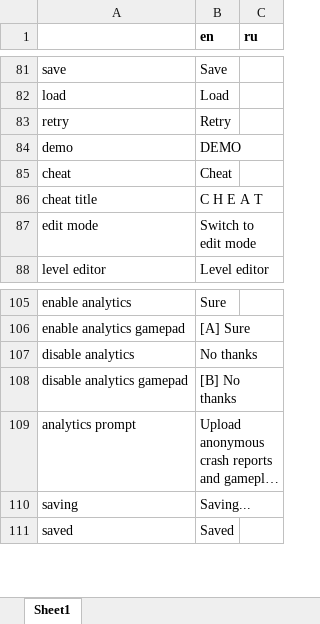
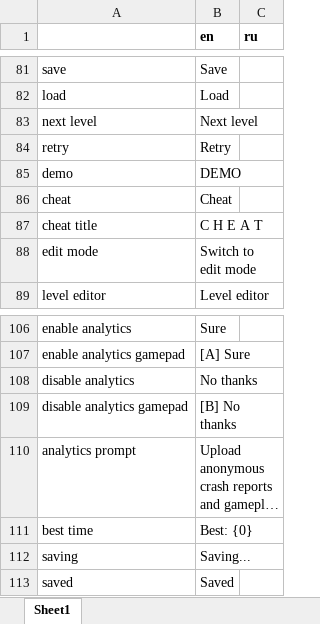
Before and after one commit to etodd/Lemma, an Excel workbook: Lemma/Content/Strings.xlsx, sheet Sheet1, drawn as a sheet; only a part is shown, gaps mark what is left out; long unchanged cells end in …; values as stored, in another font and other column widths than the file's, no borders; the diff names each change by its address in the sheet, - before the commit and + after, or states it on an @@ line.

Commit message:
New time trial UI with gamepad support.

```diff
--- a/Lemma/Content/Strings.xlsx (sheet Sheet1)
+++ b/Lemma/Content/Strings.xlsx (sheet Sheet1)
+row 83: next level | Next level
+row 111: best time | Best: {0}
```
Also changed, not shown: 18 other files.
